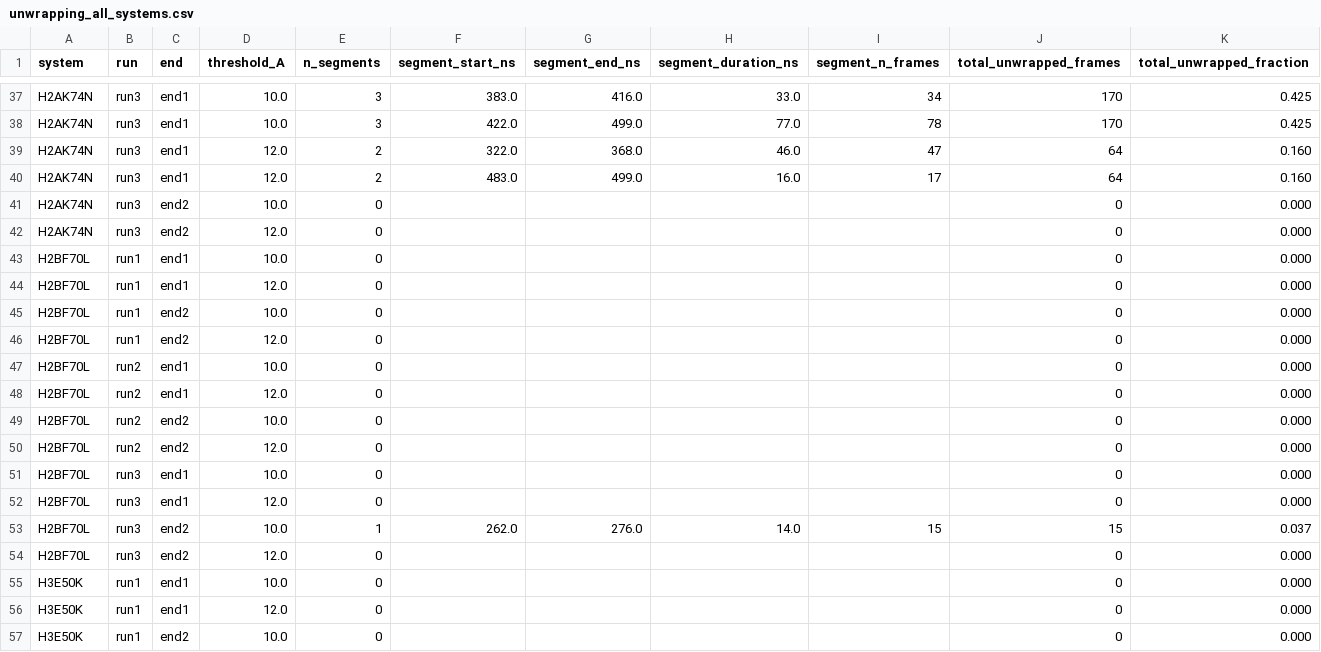
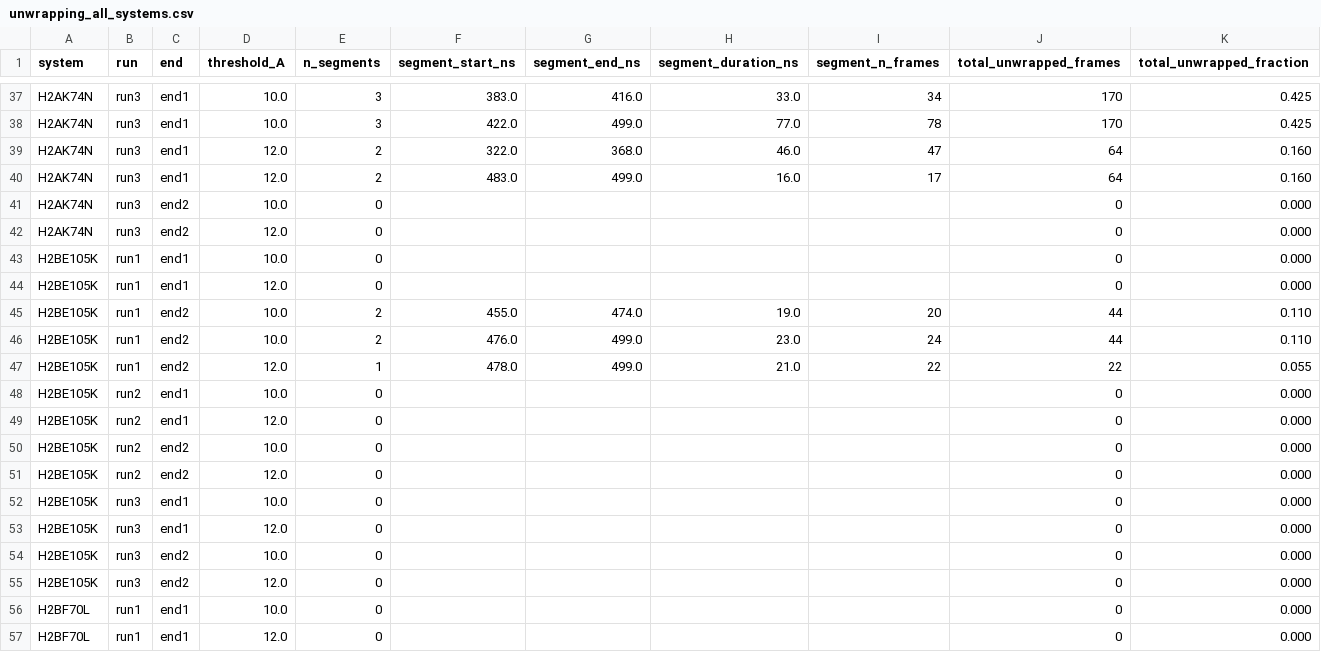
Before and after one commit to CCNU-COMPBIO/Histone_core_cancer_mutation, a CSV file: Source_data/unwrapping_analysis/unwrapping_all_systems.csv, drawn as a sheet; only a part is shown, gaps mark what is left out; the shorter side is filled out with more unchanged rows; the diff names each change by its address in the sheet, - before the commit and + after, or states it on an @@ line.

```diff
--- a/Source_data/unwrapping_analysis/unwrapping_all_systems.csv
+++ b/Source_data/unwrapping_analysis/unwrapping_all_systems.csv
+row 43: H2BE105K | run1 | end1 | 10.0 | 0 |  |  |  |  | 0 | 0.000
+row 44: H2BE105K | run1 | end1 | 12.0 | 0 |  |  |  |  | 0 | 0.000
+row 45: H2BE105K | run1 | end2 | 10.0 | 2 | 455.0 | 474.0 | 19.0 | 20 | 44 | 0.110
+row 46: H2BE105K | run1 | end2 | 10.0 | 2 | 476.0 | 499.0 | 23.0 | 24 | 44 | 0.110
+row 47: H2BE105K | run1 | end2 | 12.0 | 1 | 478.0 | 499.0 | 21.0 | 22 | 22 | 0.055
+row 48: H2BE105K | run2 | end1 | 10.0 | 0 |  |  |  |  | 0 | 0.000
+row 49: H2BE105K | run2 | end1 | 12.0 | 0 |  |  |  |  | 0 | 0.000
+row 50: H2BE105K | run2 | end2 | 10.0 | 0 |  |  |  |  | 0 | 0.000
+row 51: H2BE105K | run2 | end2 | 12.0 | 0 |  |  |  |  | 0 | 0.000
+row 52: H2BE105K | run3 | end1 | 10.0 | 0 |  |  |  |  | 0 | 0.000
+row 53: H2BE105K | run3 | end1 | 12.0 | 0 |  |  |  |  | 0 | 0.000
+row 54: H2BE105K | run3 | end2 | 10.0 | 0 |  |  |  |  | 0 | 0.000
+row 55: H2BE105K | run3 | end2 | 12.0 | 0 |  |  |  |  | 0 | 0.000
```
Also changed, not shown: 6 other files.
